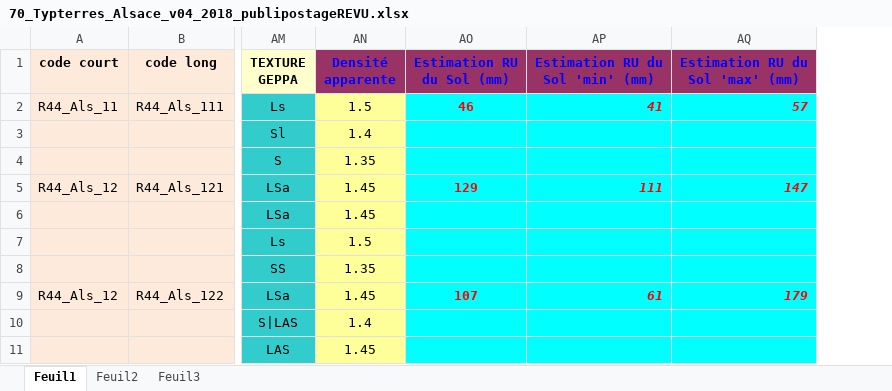
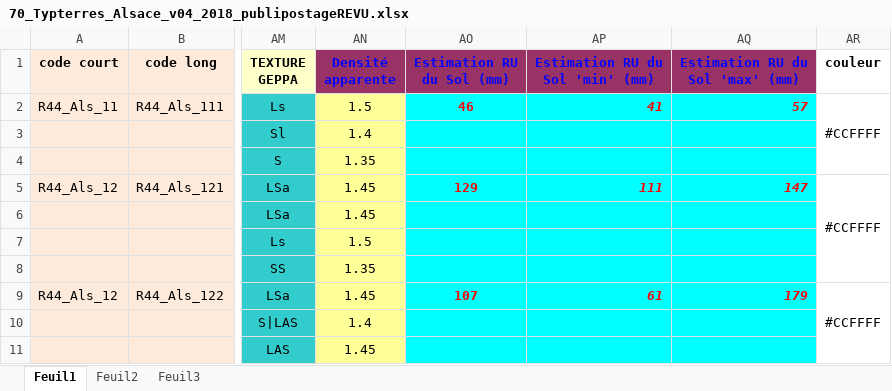
Before and after one commit to troupm44r/TypTerres_Alsace, an Excel workbook: 70_Typterres_Alsace_v04_2018_publipostageREVU.xlsx, sheet Feuil1, drawn as a sheet; only a part is shown, gaps mark what is left out; values as stored, in another font and other column widths than the file's, no borders; the diff names each change by its address in the sheet, - before the commit and + after, or states it on an @@ line.

Commit message:
couleur _ fin ?

```diff
--- a/70_Typterres_Alsace_v04_2018_publipostageREVU.xlsx (sheet Feuil1)
+++ b/70_Typterres_Alsace_v04_2018_publipostageREVU.xlsx (sheet Feuil1)
+column AR (couleur), rows 2-9: #CCFFFF |  |  | #CCFFFF |  |  |  | #CCFFFF
```
Also changed, not shown: 1 other file.
